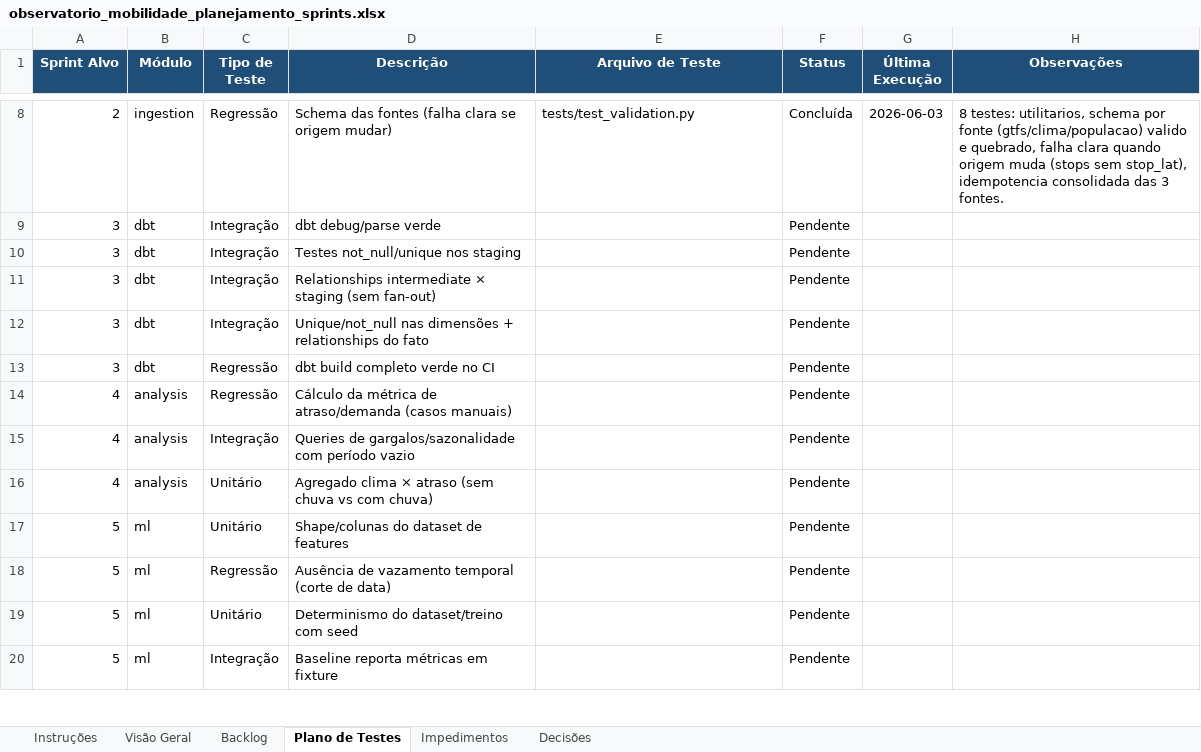
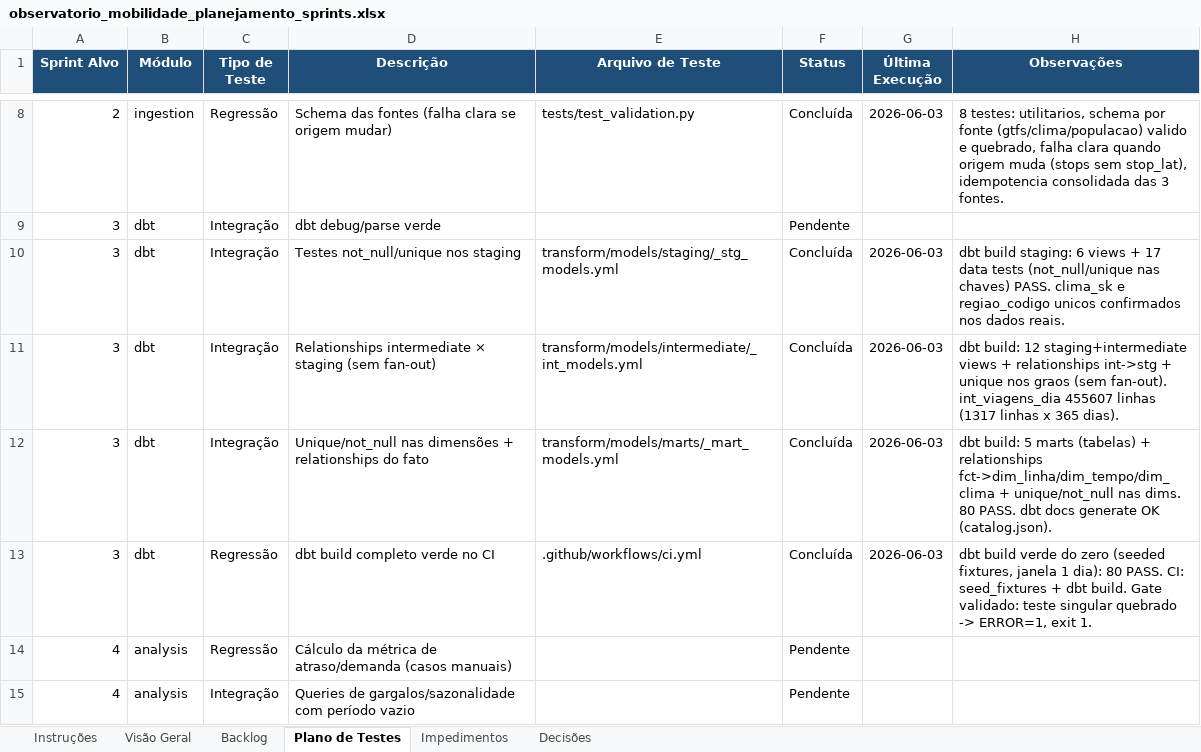
Before and after one commit to TatianaCalixto/observatorio-mobilidade, an Excel workbook: observatorio_mobilidade_planejamento_sprints.xlsx, sheet Plano de Testes, drawn as a sheet; only a part is shown, gaps mark what is left out; the shorter side is filled out with more unchanged rows; values as stored, in another font and other column widths than the file's, no borders; the diff names each change by its address in the sheet, - before the commit and + after, or states it on an @@ line.

```diff
--- a/observatorio_mobilidade_planejamento_sprints.xlsx (sheet Plano de Testes)
+++ b/observatorio_mobilidade_planejamento_sprints.xlsx (sheet Plano de Testes)
-E10 (Arquivo de Teste): (empty)
+E10 (Arquivo de Teste): transform/models/staging/_stg_models.yml
-F10:F13 (Status): Pendente
+F10:F13 (Status): Concluída
-G10:G13 (Última Execução): (empty)
+G10:G13 (Última Execução): 2026-06-03
-H10 (Observações): (empty)
+H10 (Observações): dbt build staging: 6 views + 17 data tests (not_null/unique nas chaves) PASS. clima_sk e regiao_codigo unicos confirmados nos dados reais.
-E11 (Arquivo de Teste): (empty)
+E11 (Arquivo de Teste): transform/models/intermediate/_int_models.yml
-H11 (Observações): (empty)
+H11 (Observações): dbt build: 12 staging+intermediate views + relationships int->stg + unique nos graos (sem fan-out). int_viagens_dia 455607 linhas (1317 linhas x 365 dias).
-E12 (Arquivo de Teste): (empty)
+E12 (Arquivo de Teste): transform/models/marts/_mart_models.yml
-H12 (Observações): (empty)
+H12 (Observações): dbt build: 5 marts (tabelas) + relationships fct->dim_linha/dim_tempo/dim_clima + unique/not_null nas dims. 80 PASS. dbt docs generate OK (catalog.json).
-E13 (Arquivo de Teste): (empty)
+E13 (Arquivo de Teste): .github/workflows/ci.yml
-H13 (Observações): (empty)
+H13 (Observações): dbt build verde do zero (seeded fixtures, janela 1 dia): 80 PASS. CI: seed_fixtures + dbt build. Gate validado: teste singular quebrado -> ERROR=1, exit 1.
```
Also changed, not shown: sheet Backlog, sheet Impedimentos, sheet Decisões, sheet Visão Geral, 39 other files.
